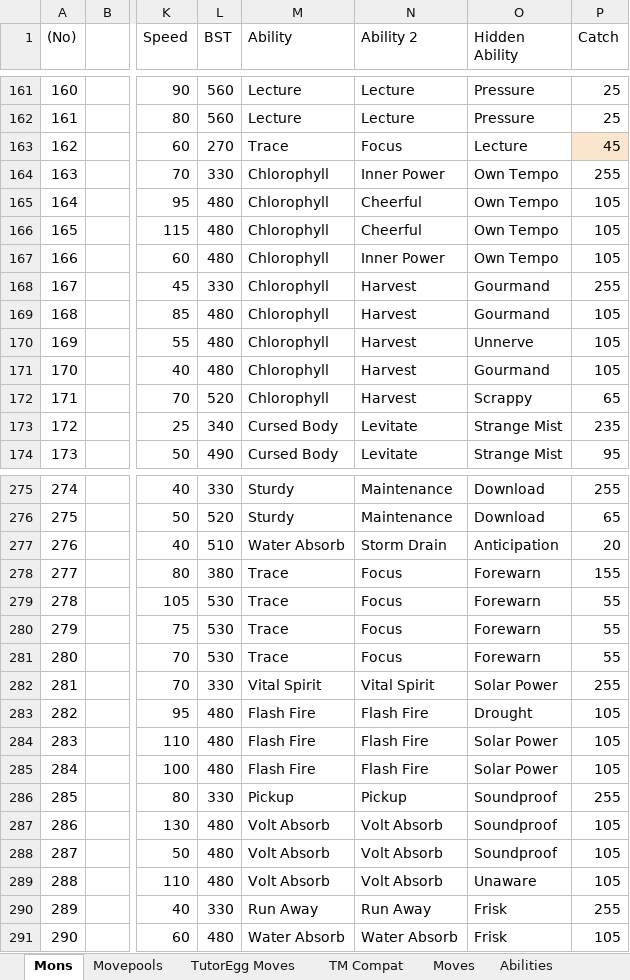
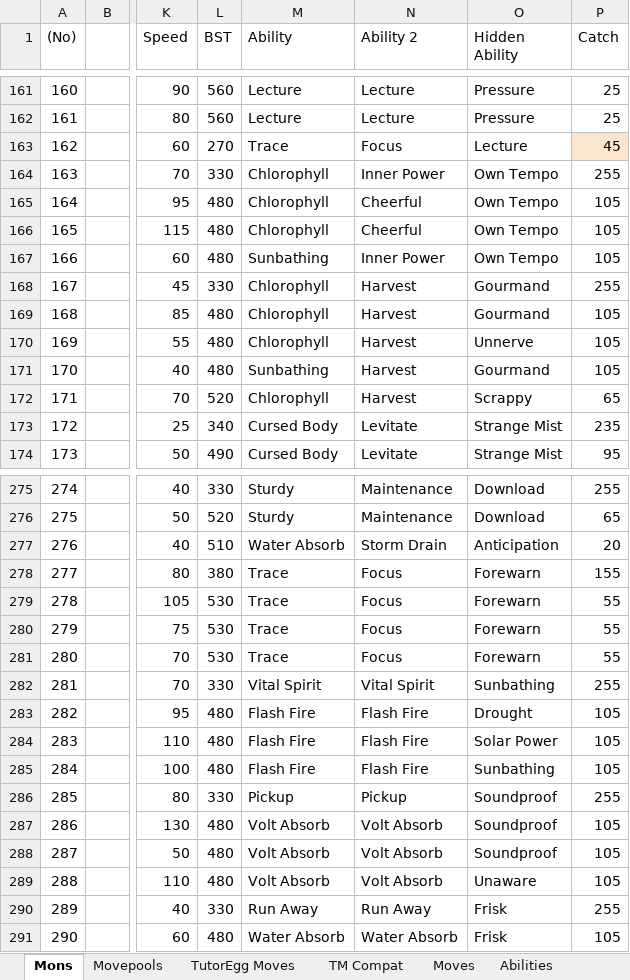
Before and after one commit to Doesnty/borderless, an Excel workbook: notes/Puppet Documentation.xlsx, sheet Mons, drawn as a sheet; only a part is shown, gaps mark what is left out; values as stored, in another font and other column widths than the file's, no borders; charts and pictures and conditional formats not drawn; the diff covers the shown part only; the diff names each change by its address in the sheet, - before the commit and + after, or states it on an @@ line.

```diff
--- a/notes/Puppet Documentation.xlsx (sheet Mons)
+++ b/notes/Puppet Documentation.xlsx (sheet Mons)
-M167 (Ability): Chlorophyll
+M167 (Ability): Sunbathing
-M171 (Ability): Chlorophyll
+M171 (Ability): Sunbathing
-O282 (Hidden Ability): Solar Power
+O282 (Hidden Ability): Sunbathing
-O285 (Hidden Ability): Solar Power
+O285 (Hidden Ability): Sunbathing
```
Also changed, not shown: 11 edited cells elsewhere in this sheet, sheet Abilities, sheet TM Compat, 5 other files.
